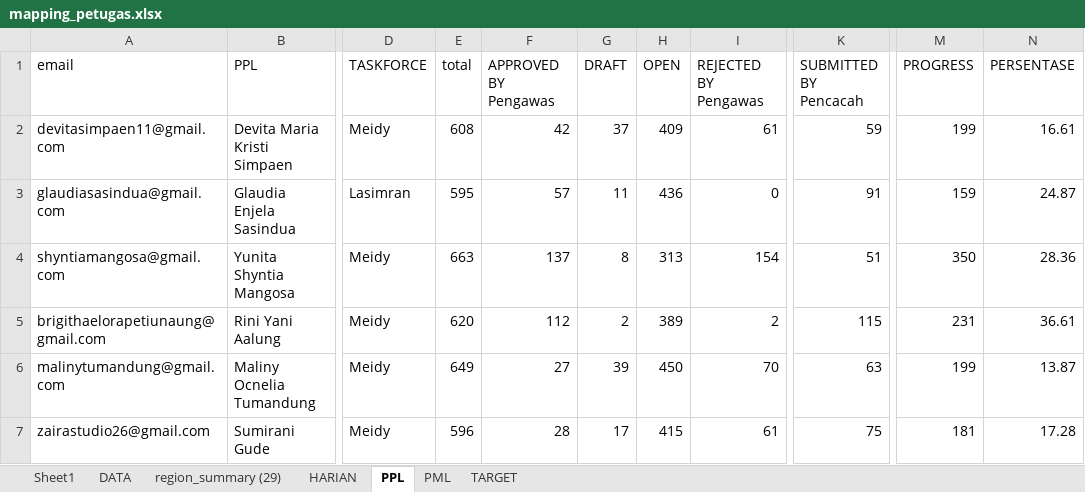
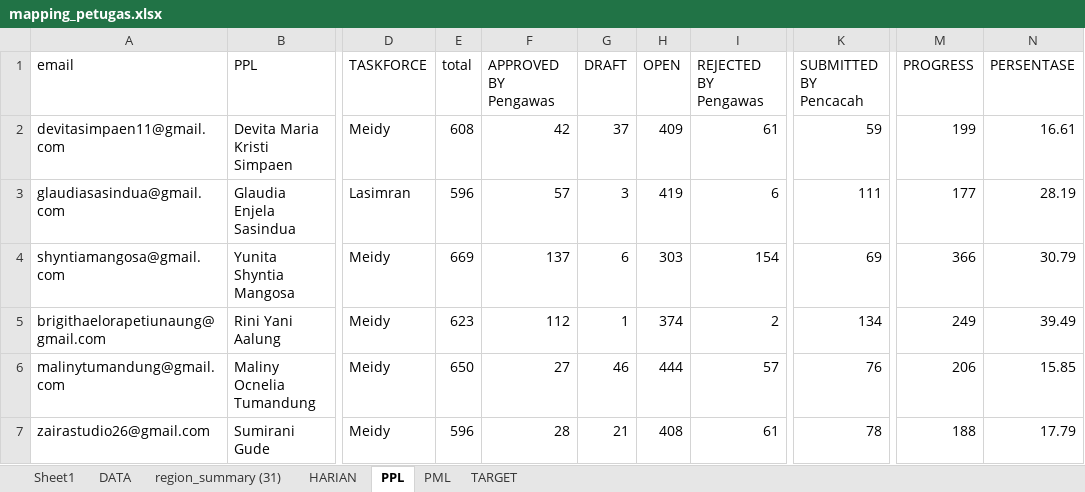
Before and after one commit to gaberielmanalu931/dashboard-petugas, an Excel workbook: mapping_petugas.xlsx, sheet PPL, drawn as a sheet; only a part is shown, gaps mark what is left out; values as stored, in another font and other column widths than the file's, no borders; the diff covers the shown part only; the diff names each change by its address in the sheet, - before the commit and + after, or states it on an @@ line.

```diff
--- a/mapping_petugas.xlsx (sheet PPL)
+++ b/mapping_petugas.xlsx (sheet PPL)
-sheet tab: region_summary (29)
+sheet tab: region_summary (31)
-E3 (total): 595
+E3 (total): 596
-G3 (DRAFT): 11
+G3 (DRAFT): 3
-H3 (OPEN): 436
+H3 (OPEN): 419
-I3 (REJECTED BY Pengawas): 0
+I3 (REJECTED BY Pengawas): 6
-K3 (SUBMITTED BY Pencacah): 91
+K3 (SUBMITTED BY Pencacah): 111
-M3 (PROGRESS): 159
+M3 (PROGRESS): 177
-N3 (PERSENTASE): 24.87
+N3 (PERSENTASE): 28.19
-E4 (total): 663
+E4 (total): 669
-G4 (DRAFT): 8
+G4 (DRAFT): 6
-H4 (OPEN): 313
+H4 (OPEN): 303
-K4 (SUBMITTED BY Pencacah): 51
+K4 (SUBMITTED BY Pencacah): 69
-M4 (PROGRESS): 350
+M4 (PROGRESS): 366
-N4 (PERSENTASE): 28.36
+N4 (PERSENTASE): 30.79
-E5 (total): 620
+E5 (total): 623
-G5 (DRAFT): 2
+G5 (DRAFT): 1
-H5 (OPEN): 389
+H5 (OPEN): 374
-K5 (SUBMITTED BY Pencacah): 115
+K5 (SUBMITTED BY Pencacah): 134
-M5 (PROGRESS): 231
+M5 (PROGRESS): 249
-N5 (PERSENTASE): 36.61
+N5 (PERSENTASE): 39.49
-E6 (total): 649
+E6 (total): 650
-G6 (DRAFT): 39
+G6 (DRAFT): 46
-H6 (OPEN): 450
+H6 (OPEN): 444
-I6 (REJECTED BY Pengawas): 70
+I6 (REJECTED BY Pengawas): 57
-K6 (SUBMITTED BY Pencacah): 63
+K6 (SUBMITTED BY Pencacah): 76
-M6 (PROGRESS): 199
+M6 (PROGRESS): 206
-N6 (PERSENTASE): 13.87
+N6 (PERSENTASE): 15.85
-G7 (DRAFT): 17
+G7 (DRAFT): 21
-H7 (OPEN): 415
+H7 (OPEN): 408
-K7 (SUBMITTED BY Pencacah): 75
+K7 (SUBMITTED BY Pencacah): 78
-M7 (PROGRESS): 181
+M7 (PROGRESS): 188
-N7 (PERSENTASE): 17.28
+N7 (PERSENTASE): 17.79
```
Also changed, not shown: 840 edited cells elsewhere in this sheet, sheet DATA, sheet HARIAN, sheet PML, 1 other file.
